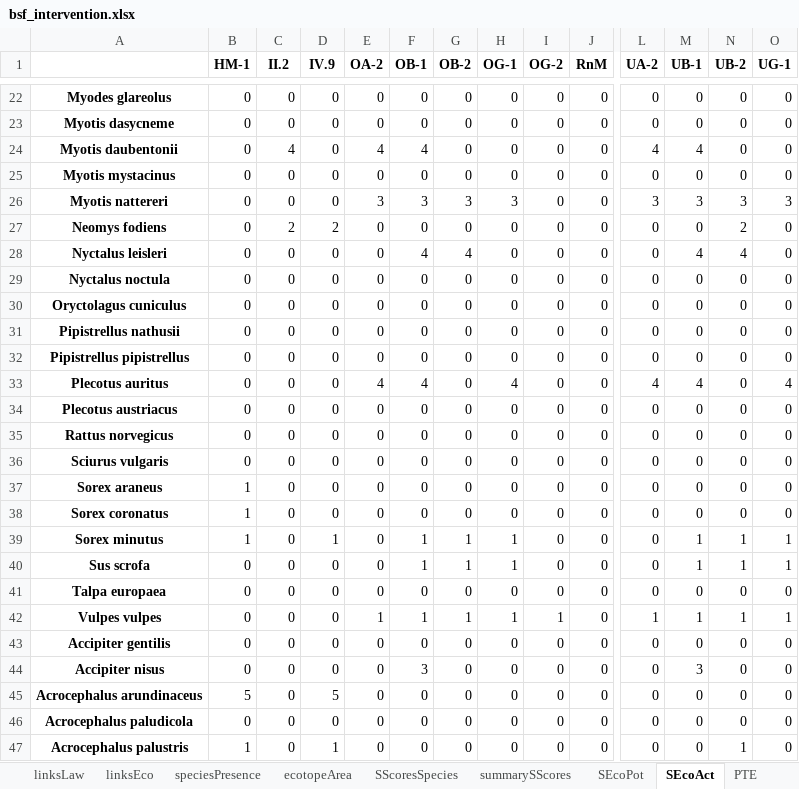
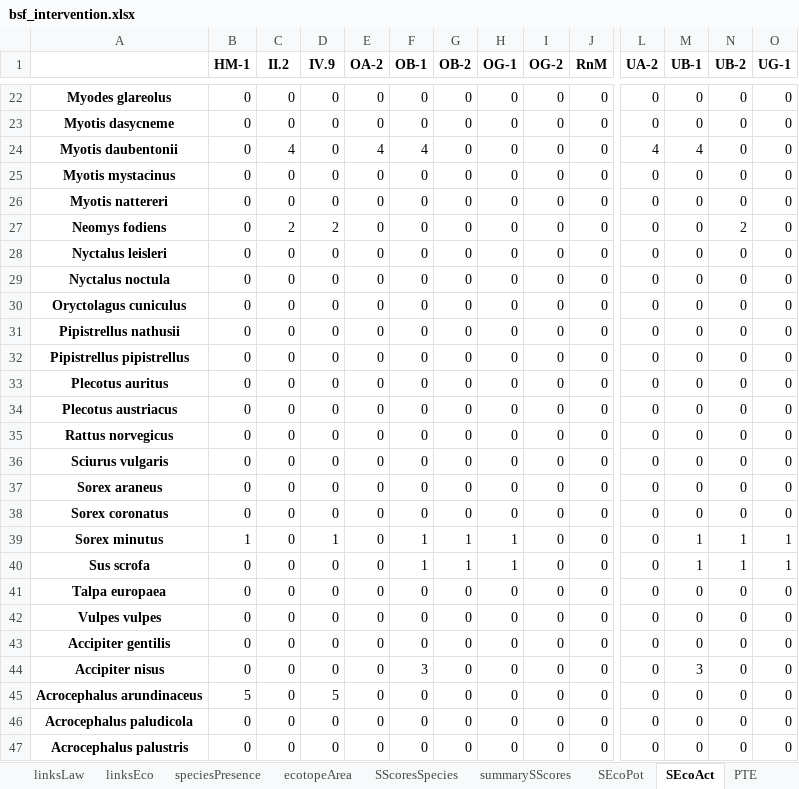
Before and after one commit to erjeetje/Virtual-River-prototype, an Excel workbook: scratch/bsf_intervention.xlsx, sheet SEcoAct, drawn as a sheet; only a part is shown, gaps mark what is left out; values as stored, in another font and other column widths than the file's, no borders; the diff covers the shown part only; the diff names each change by its address in the sheet, - before the commit and + after, or states it on an @@ line.

```diff
--- a/scratch/bsf_intervention.xlsx (sheet SEcoAct)
+++ b/scratch/bsf_intervention.xlsx (sheet SEcoAct)
-E26 (OA-2): 3
+E26 (OA-2): 0
-F26 (OB-1): 3
+F26 (OB-1): 0
-G26 (OB-2): 3
+G26 (OB-2): 0
-H26 (OG-1): 3
+H26 (OG-1): 0
-L26 (UA-2): 3
+L26 (UA-2): 0
-M26 (UB-1): 3
+M26 (UB-1): 0
-N26 (UB-2): 3
+N26 (UB-2): 0
-O26 (UG-1): 3
+O26 (UG-1): 0
-F28 (OB-1): 4
+F28 (OB-1): 0
-G28 (OB-2): 4
+G28 (OB-2): 0
-M28 (UB-1): 4
+M28 (UB-1): 0
-N28 (UB-2): 4
+N28 (UB-2): 0
-E33 (OA-2): 4
+E33 (OA-2): 0
-F33 (OB-1): 4
+F33 (OB-1): 0
-H33 (OG-1): 4
+H33 (OG-1): 0
-L33 (UA-2): 4
+L33 (UA-2): 0
-M33 (UB-1): 4
+M33 (UB-1): 0
-O33 (UG-1): 4
+O33 (UG-1): 0
-B37:B38 (HM-1): 1
+B37:B38 (HM-1): 0
-E42 (OA-2): 1
+E42 (OA-2): 0
-F42 (OB-1): 1
+F42 (OB-1): 0
-G42 (OB-2): 1
+G42 (OB-2): 0
-H42 (OG-1): 1
+H42 (OG-1): 0
-I42 (OG-2): 1
+I42 (OG-2): 0
-L42 (UA-2): 1
+L42 (UA-2): 0
-M42 (UB-1): 1
+M42 (UB-1): 0
-N42 (UB-2): 1
+N42 (UB-2): 0
-O42 (UG-1): 1
+O42 (UG-1): 0
-B47 (HM-1): 1
+B47 (HM-1): 0
-D47 (IV.9): 1
+D47 (IV.9): 0
-N47 (UB-2): 1
+N47 (UB-2): 0
```
Also changed, not shown: 498 edited cells elsewhere in this sheet, sheet SScoresSpecies, sheet speciesPresence, sheet ATE, sheet TES, sheet ATEI, sheet summarySScores, 4 more sheets, scratch/bsf_reference.xlsx, 12 other files.
